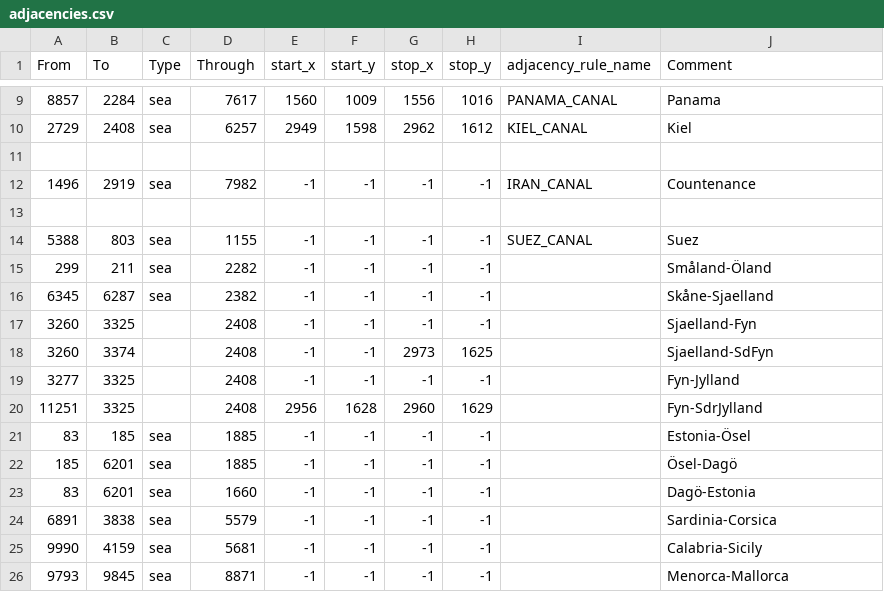
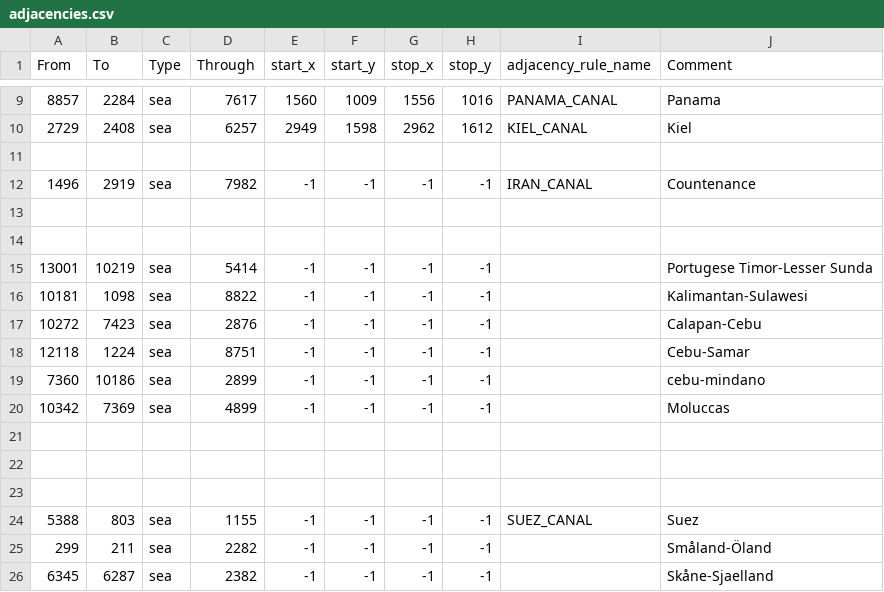
Before and after one commit to Lennardhoi/LW, a CSV file: map/adjacencies.csv, drawn as a sheet; only a part is shown, gaps mark what is left out; the shorter side is filled out with more unchanged rows.

```diff
--- a/map/adjacencies.csv
+++ b/map/adjacencies.csv
@@ -13,2 +13,12 @@
 
+
+13001;10219;sea;5414;-1;-1;-1;-1;;Portugese Timor-Lesser Sunda
+10181;1098;sea;8822;-1;-1;-1;-1;;Kalimantan-Sulawesi
+10272;7423;sea;2876;-1;-1;-1;-1;;Calapan-Cebu
+12118;1224;sea;8751;-1;-1;-1;-1;;Cebu-Samar
+7360;10186;sea;2899;-1;-1;-1;-1;;cebu-mindano
+10342;7369;sea;4899;-1;-1;-1;-1;;Moluccas
+
+
+
 5388;803;sea;1155;-1;-1;-1;-1;SUEZ_CANAL;Suez
```
Also changed, not shown: 9 other files.
